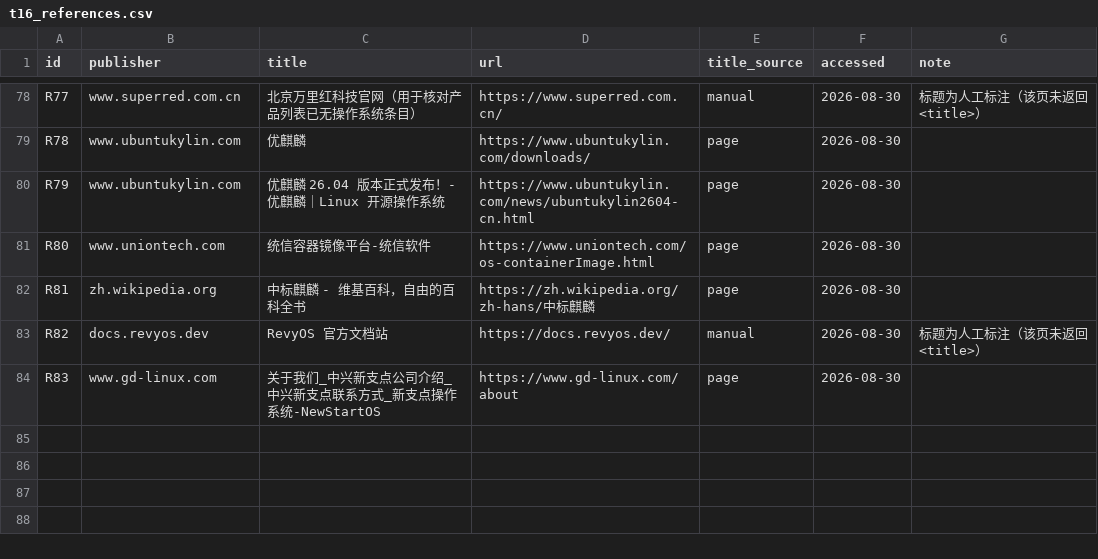
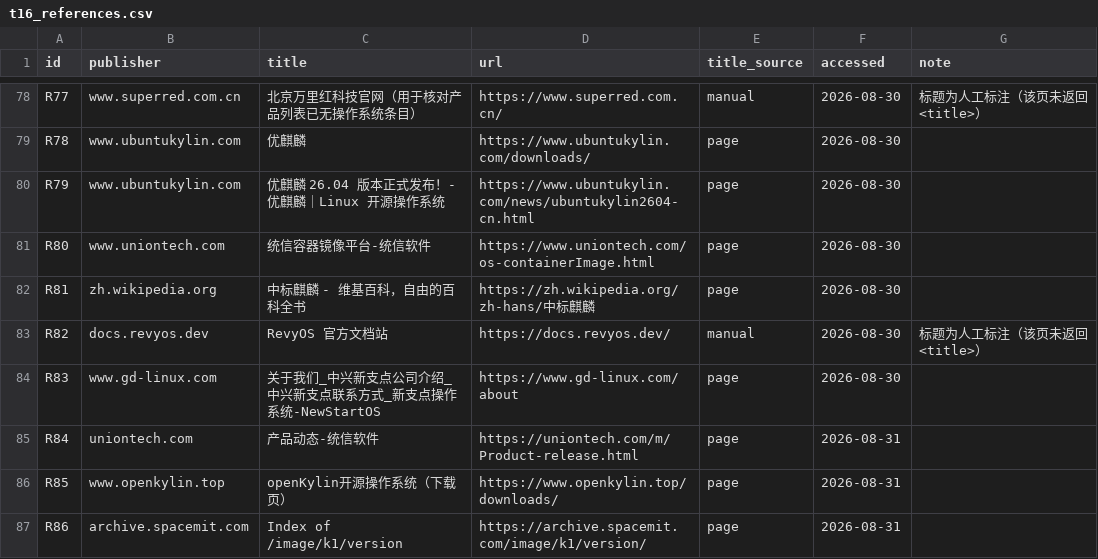
Before and after one commit to hansbug-research/cn-desktop-os-image-from-iso, a CSV file: derived/tables/t16_references.csv, drawn as a sheet; only a part is shown, gaps mark what is left out; the diff names each change by its address in the sheet, - before the commit and + after, or states it on an @@ line.

```diff
--- a/derived/tables/t16_references.csv
+++ b/derived/tables/t16_references.csv
+row 85: R84 | uniontech.com | 产品动态-统信软件 | https://uniontech.com/m/Product-release.html | page | 2026-08-31
+row 86: R85 | www.openkylin.top | openKylin开源操作系统（下载页） | https://www.openkylin.top/downloads/ | page | 2026-08-31
+row 87: R86 | archive.spacemit.com | Index of /image/k1/version | https://archive.spacemit.com/image/k1/version/ | page | 2026-08-31
```
Also changed, not shown: derived/tables/t14_os_census.csv, derived/tables/t14b_os_census_detail.csv, 8 other files.
